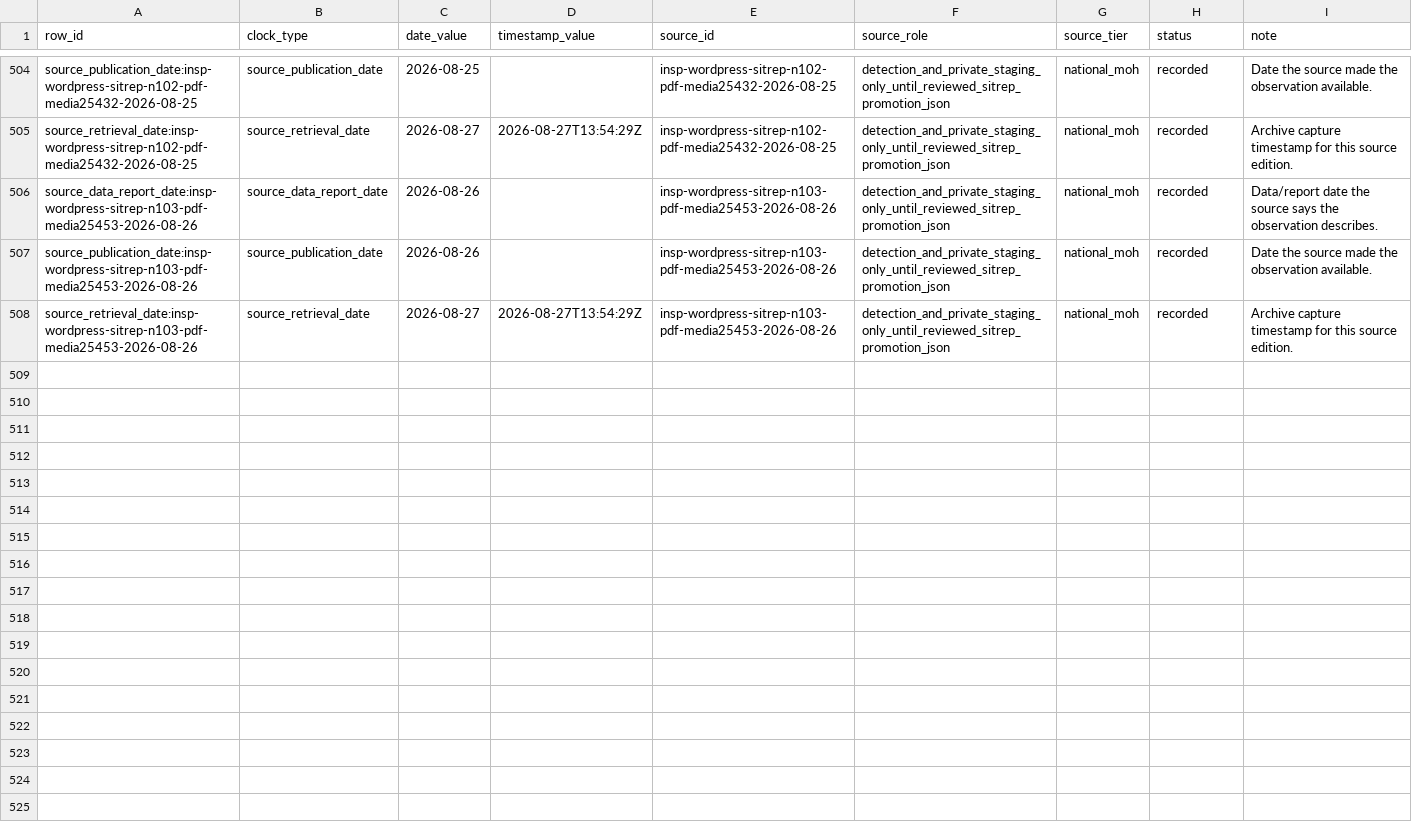
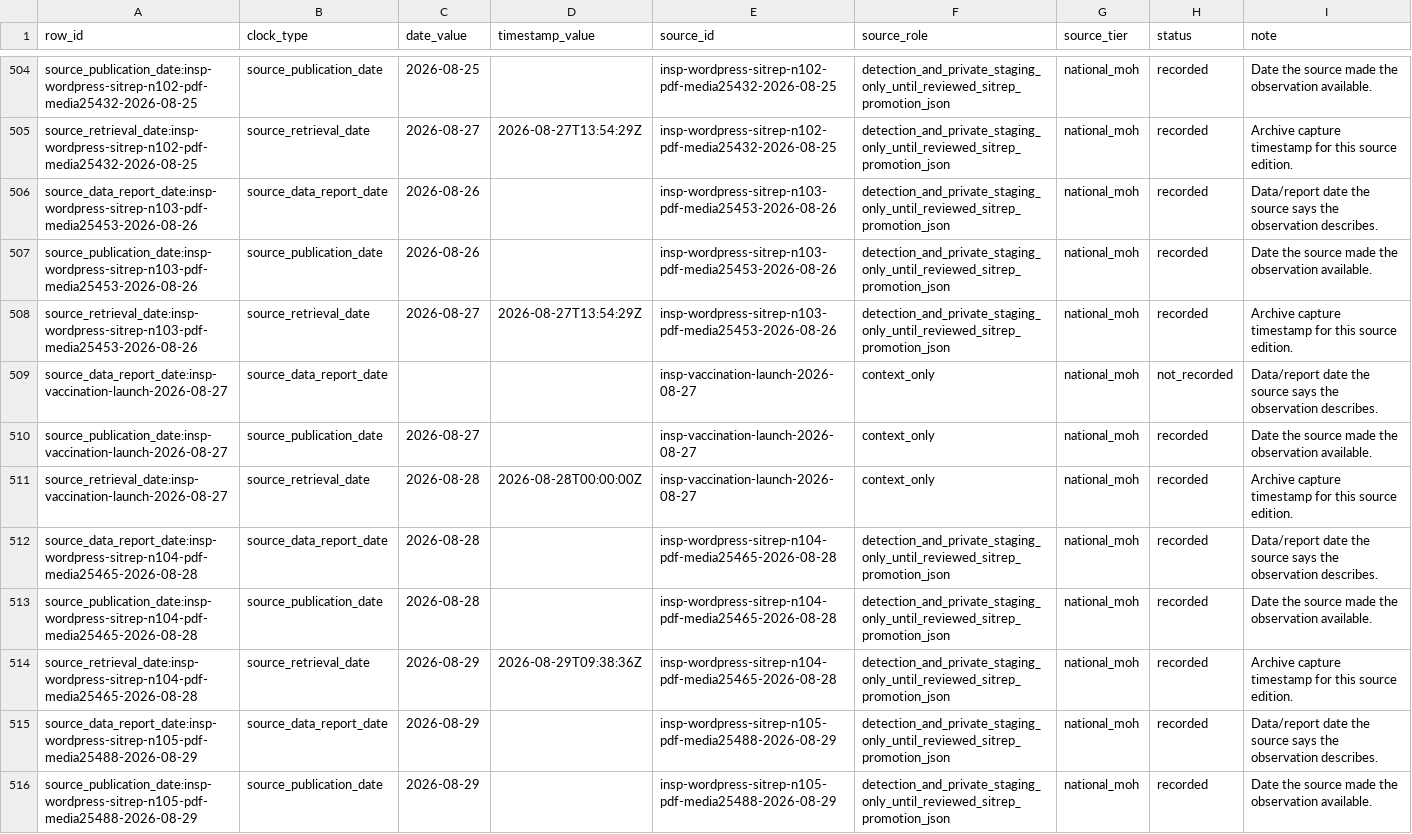
Before and after one commit to ArcedeDev/bdbv-2026-lovs, a CSV file: deliverables/public-health-dataset/snapshot_clocks.csv, drawn as a sheet; only a part is shown, gaps mark what is left out; the diff covers the shown part only.

Commit message:
data(bdbv): promote SitReps 104 and 105, and register the 60-zone footprint
INSP published SitRep #104 (data 26 August, media 25465) and SitRep #105
(data 27 August, media 25488). Both are visually reviewed, byte-pinned to the
live INSP bytes, and promoted through the canonical extractor rather than an
ad-hoc parse.

SitRep #104 is the footprint step: it names two new Nord-Kivu health zones,
Biena (1 case, 1 death) and Manguredjipa (1 case, 0 deaths), taking the
official geography from 58 to 60 of 151. SitRep #105 reports no further newly
affected zone and advances the DRC headline to 5863 confirmed and 2824
confirmed deaths, with 69 new confirmations and 38 confirmed deaths in 24
hours. Country scope adds the stable 20/2/11 Uganda anchor for 5883/2826/1329;
the 20-case residual stays attributed to Uganda and is never redistributed
onto DRC zones.

Reconciliation is fail-closed against the source's own printed totals. Each
province's named zone rows sum exactly to its printed province total, and the
only deaths gap is Ituri's printed "A ventiler" block (285 on #104, 297 on
#105), which is disclosed as unallocated rather than smeared across zones.

Biena and Manguredjipa each get their own GRID3 v8.0 polygon centroid,
verified to fall inside their own polygon and no neighbour's, and are
registered in zones.json, the alias bridge, and the exporter's zone-province
map. Without that last registration both zones would have exported with a null
province, the same gap that previously affected Buta and the Tshopo zone.

SitRep #104 carries an internal contradiction that is preserved, not
reconciled: its page-nine key-message box reports 68.0% of suspect cases
investigated while its surveillance table and narrative report 431 of 431
(100.0%). The denominator-backed table value is promoted and the 68.0%
summary is quarantined.

Corridor surface moves to 60 source zones and 538 descriptive watchlist
corridors (60 x 9 targets less the two self-edges). README and NUMBERS_AUDIT
are advanced off the SitRep #103 cut so the narrative gate holds.

Byte-deterministic across 32 artifacts; full test suite green; snapshot
contract, promotion, publication-clock, reconciliation-invariant, hygiene and
leak gates all pass. Cross-surface parity is pending the website publisher run.

```diff
--- a/deliverables/public-health-dataset/snapshot_clocks.csv
+++ b/deliverables/public-health-dataset/snapshot_clocks.csv
@@ -508 +508,9 @@ source_publication_date:insp-wordpress-sitrep-n103-pdf-media25453-2026-08-26,sou
 source_retrieval_date:insp-wordpress-sitrep-n103-pdf-media25453-2026-08-26,source_retrieval_date,2026-08-27,2026-08-27T13:54:29Z,insp-wordpress-sitrep-n103-pdf-media25453-2026-08-26,detection_and_private_staging_only_until_reviewed_sitrep_promotion_json,national_moh,recorded,Archive capture timestamp for this source edition.
+source_data_report_date:insp-vaccination-launch-2026-08-27,source_data_report_date,,,insp-vaccination-launch-2026-08-27,context_only,national_moh,not_recorded,Data/report date the source says the observation describes.
+source_publication_date:insp-vaccination-launch-2026-08-27,source_publication_date,2026-08-27,,insp-vaccination-launch-2026-08-27,context_only,national_moh,recorded,Date the source made the observation available.
+source_retrieval_date:insp-vaccination-launch-2026-08-27,source_retrieval_date,2026-08-28,2026-08-28T00:00:00Z,insp-vaccination-launch-2026-08-27,context_only,national_moh,recorded,Archive capture timestamp for this source edition.
+source_data_report_date:insp-wordpress-sitrep-n104-pdf-media25465-2026-08-28,source_data_report_date,2026-08-28,,insp-wordpress-sitrep-n104-pdf-media25465-2026-08-28,detection_and_private_staging_only_until_reviewed_sitrep_promotion_json,national_moh,recorded,Data/report date the source says the observation describes.
+source_publication_date:insp-wordpress-sitrep-n104-pdf-media25465-2026-08-28,source_publication_date,2026-08-28,,insp-wordpress-sitrep-n104-pdf-media25465-2026-08-28,detection_and_private_staging_only_until_reviewed_sitrep_promotion_json,national_moh,recorded,Date the source made the observation available.
+source_retrieval_date:insp-wordpress-sitrep-n104-pdf-media25465-2026-08-28,source_retrieval_date,2026-08-29,2026-08-29T09:38:36Z,insp-wordpress-sitrep-n104-pdf-media25465-2026-08-28,detection_and_private_staging_only_until_reviewed_sitrep_promotion_json,national_moh,recorded,Archive capture timestamp for this source edition.
+source_data_report_date:insp-wordpress-sitrep-n105-pdf-media25488-2026-08-29,source_data_report_date,2026-08-29,,insp-wordpress-sitrep-n105-pdf-media25488-2026-08-29,detection_and_private_staging_only_until_reviewed_sitrep_promotion_json,national_moh,recorded,Data/report date the source says the observation describes.
+source_publication_date:insp-wordpress-sitrep-n105-pdf-media25488-2026-08-29,source_publication_date,2026-08-29,,insp-wordpress-sitrep-n105-pdf-media25488-2026-08-29,detection_and_private_staging_only_until_reviewed_sitrep_promotion_json,national_moh,recorded,Date the source made the observation available.
```
Also changed, not shown: 7 added rows and 3 edited cells elsewhere in this file, deliverables/public-health-dataset/corrections_gaps.csv, deliverables/public-health-dataset/model_outputs.csv, 55 other files.
